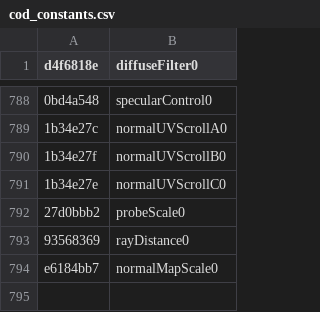
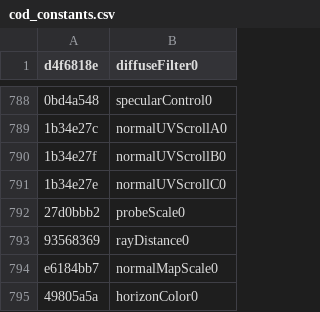
Before and after one commit to echo000/cod-name-db, a CSV file: csv/cod_constants.csv, drawn as a sheet; only a part is shown, gaps mark what is left out; the diff names each change by its address in the sheet, - before the commit and + after, or states it on an @@ line.

Commit message:
Update cod_constants.csv

```diff
--- a/csv/cod_constants.csv
+++ b/csv/cod_constants.csv
+row 795: 49805a5a | horizonColor0
```
